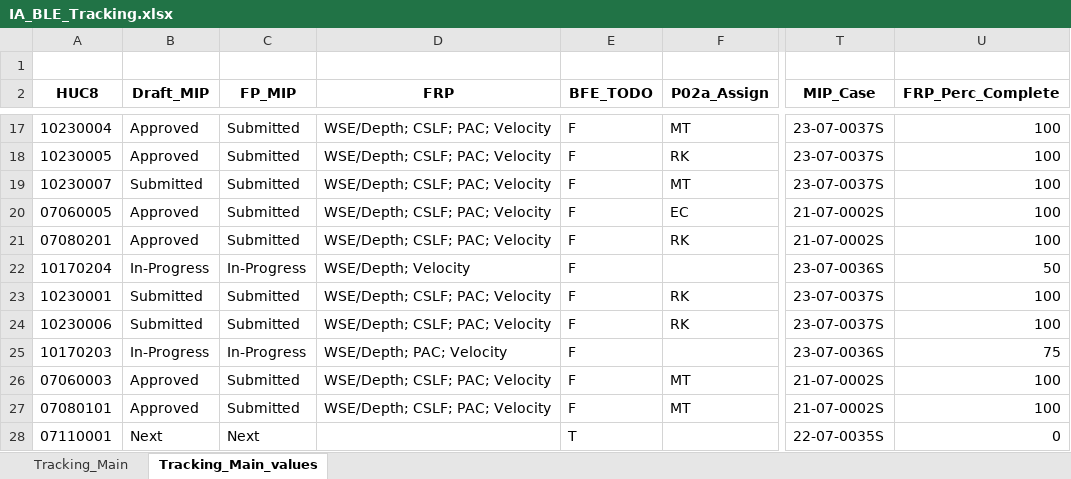
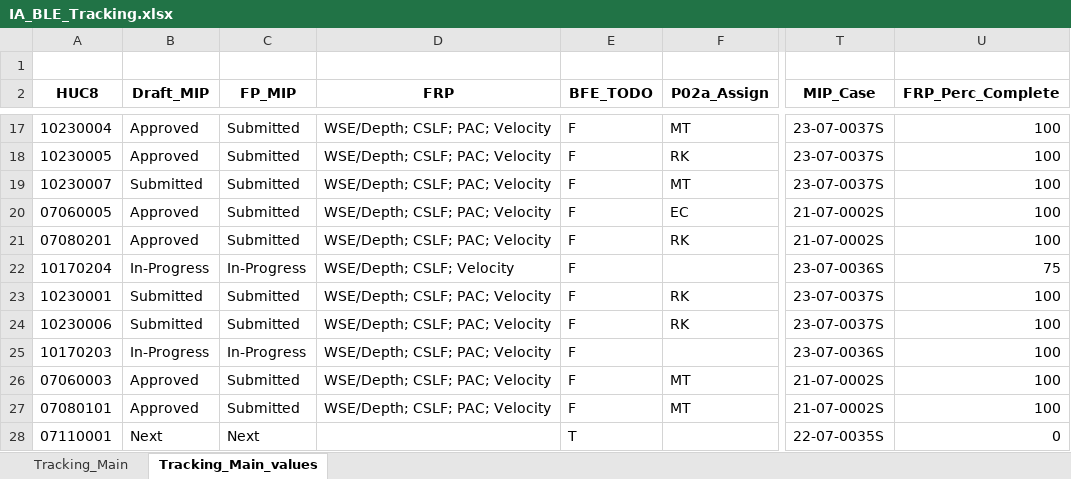
Before and after one commit to t968rs/IA_BLE_tracking, an Excel workbook: data/tables/IA_BLE_Tracking.xlsx, sheet Tracking_Main_values, drawn as a sheet; only a part is shown, gaps mark what is left out; values as stored, in another font and other column widths than the file's, no borders; the diff names each change by its address in the sheet, - before the commit and + after, or states it on an @@ line.

```diff
--- a/data/tables/IA_BLE_Tracking.xlsx (sheet Tracking_Main_values)
+++ b/data/tables/IA_BLE_Tracking.xlsx (sheet Tracking_Main_values)
-D22 (FRP): WSE/Depth; Velocity
+D22 (FRP): WSE/Depth; CSLF; Velocity
-U22 (FRP_Perc_Complete): 50
+U22 (FRP_Perc_Complete): 75
-D25 (FRP): WSE/Depth; PAC; Velocity
+D25 (FRP): WSE/Depth; CSLF; PAC; Velocity
-U25 (FRP_Perc_Complete): 75
+U25 (FRP_Perc_Complete): 100
```
Also changed, not shown: 6 other files.
